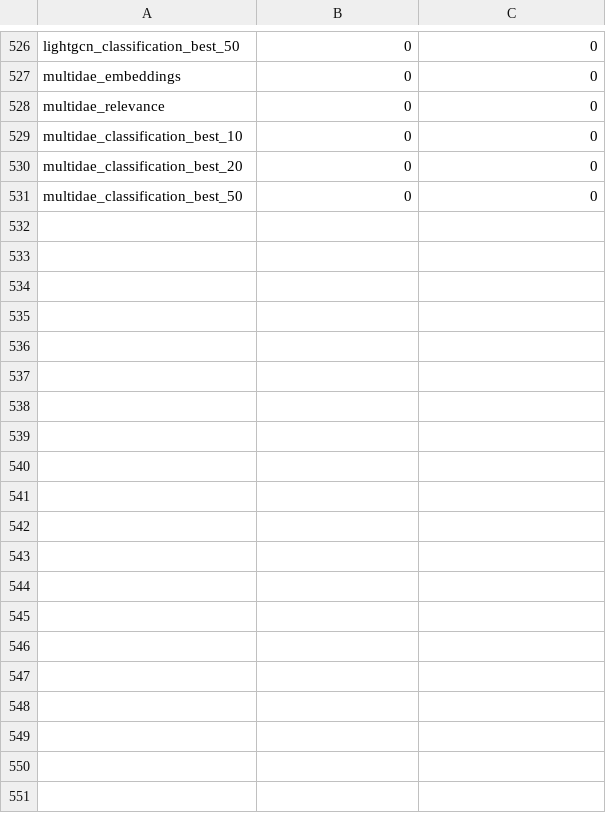
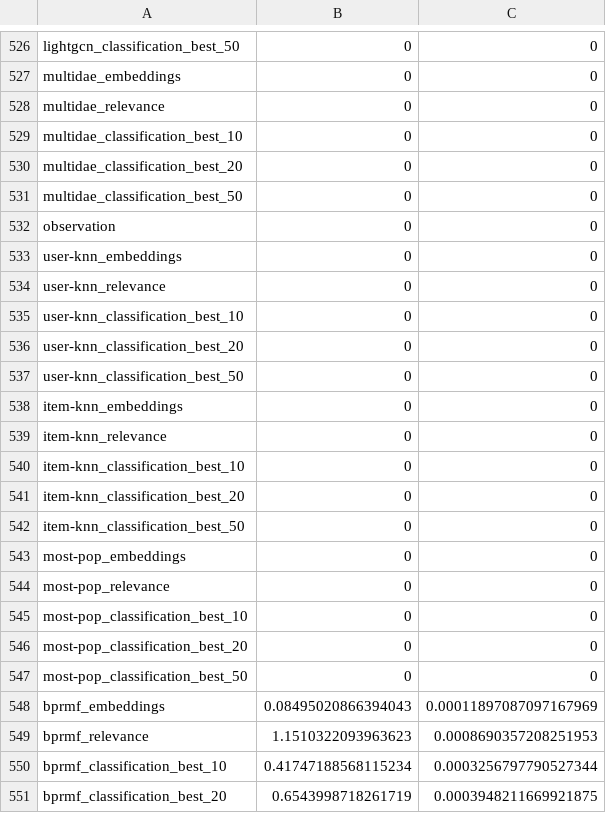
Before and after one commit to marinimau/privacy_and_fairness_in_recsys, a CSV file: results/movielens1m/time/age_inference_logistic-regression.csv, drawn as a sheet; only a part is shown, gaps mark what is left out; the diff covers the shown part only; the diff names each change by its address in the sheet, - before the commit and + after, or states it on an @@ line.

```diff
--- a/results/movielens1m/time/age_inference_logistic-regression.csv
+++ b/results/movielens1m/time/age_inference_logistic-regression.csv
+row 532: observation | 0 | 0
+row 533: user-knn_embeddings | 0 | 0
+row 534: user-knn_relevance | 0 | 0
+row 535: user-knn_classification_best_10 | 0 | 0
+row 536: user-knn_classification_best_20 | 0 | 0
+row 537: user-knn_classification_best_50 | 0 | 0
+row 538: item-knn_embeddings | 0 | 0
+row 539: item-knn_relevance | 0 | 0
+row 540: item-knn_classification_best_10 | 0 | 0
+row 541: item-knn_classification_best_20 | 0 | 0
+row 542: item-knn_classification_best_50 | 0 | 0
+row 543: most-pop_embeddings | 0 | 0
+row 544: most-pop_relevance | 0 | 0
+row 545: most-pop_classification_best_10 | 0 | 0
+row 546: most-pop_classification_best_20 | 0 | 0
+row 547: most-pop_classification_best_50 | 0 | 0
+row 548: bprmf_embeddings | 0.08495020866394043 | 0.00011897087097167969
+row 549: bprmf_relevance | 1.1510322093963623 | 0.0008690357208251953
+row 550: bprmf_classification_best_10 | 0.41747188568115234 | 0.0003256797790527344
+row 551: bprmf_classification_best_20 | 0.6543998718261719 | 0.0003948211669921875
```
Also changed, not shown: 21 added rows elsewhere in this file, results/movielens1m/age_inference_logistic-regression.csv, results/movielens1m/age_inference_random-forest.csv, 40 other files.
